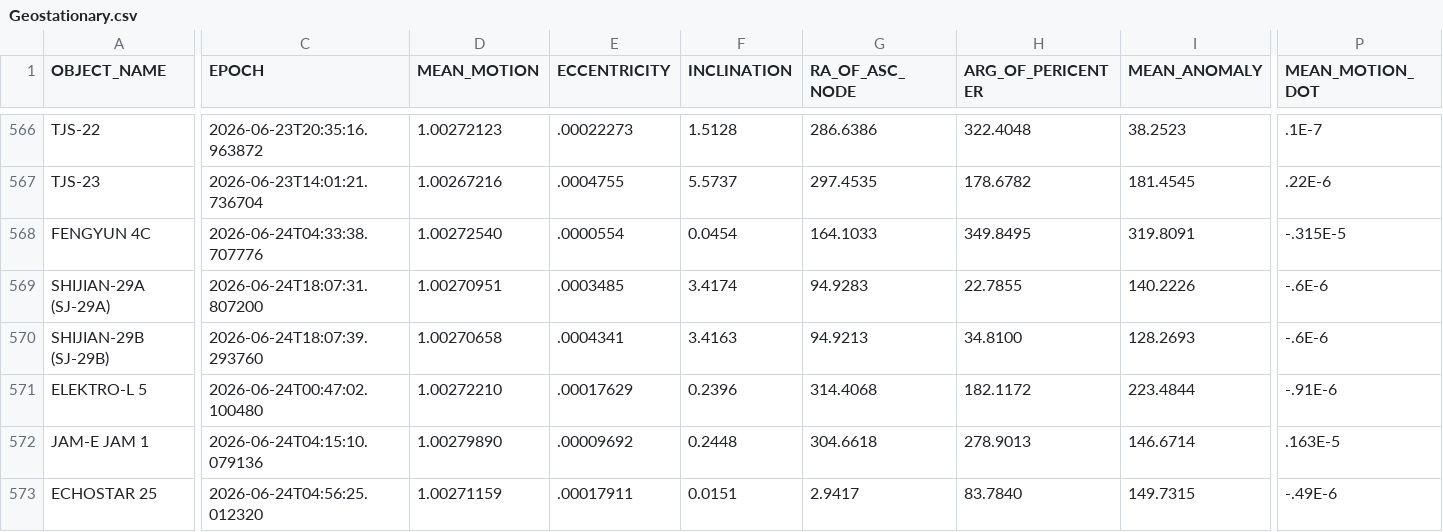
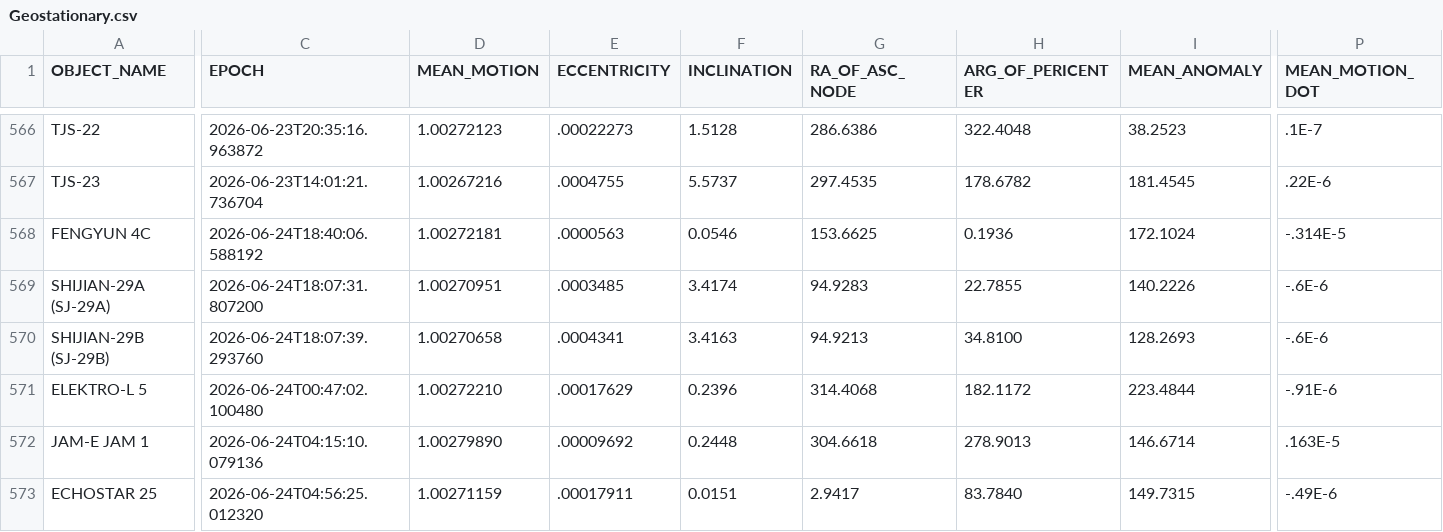
Before and after one commit to 20250721/tle.for.look4sat, a CSV file: data/Geostationary.csv, drawn as a sheet; only a part is shown, gaps mark what is left out; the diff covers the shown part only; the diff names each change by its address in the sheet, - before the commit and + after, or states it on an @@ line.

```diff
--- a/data/Geostationary.csv
+++ b/data/Geostationary.csv
-C568 (EPOCH): 2026-06-24T04:33:38.707776
+C568 (EPOCH): 2026-06-24T18:40:06.588192
-D568 (MEAN_MOTION): 1.00272540
+D568 (MEAN_MOTION): 1.00272181
-E568 (ECCENTRICITY): .0000554
+E568 (ECCENTRICITY): .0000563
-F568 (INCLINATION): 0.0454
+F568 (INCLINATION): 0.0546
-G568 (RA_OF_ASC_NODE): 164.1033
+G568 (RA_OF_ASC_NODE): 153.6625
-H568 (ARG_OF_PERICENTER): 349.8495
+H568 (ARG_OF_PERICENTER): 0.1936
-I568 (MEAN_ANOMALY): 319.8091
+I568 (MEAN_ANOMALY): 172.1024
-P568 (MEAN_MOTION_DOT): -.315E-5
+P568 (MEAN_MOTION_DOT): -.314E-5
```
Also changed, not shown: 31 edited cells elsewhere in this file, data/New.csv, 4 other files.
